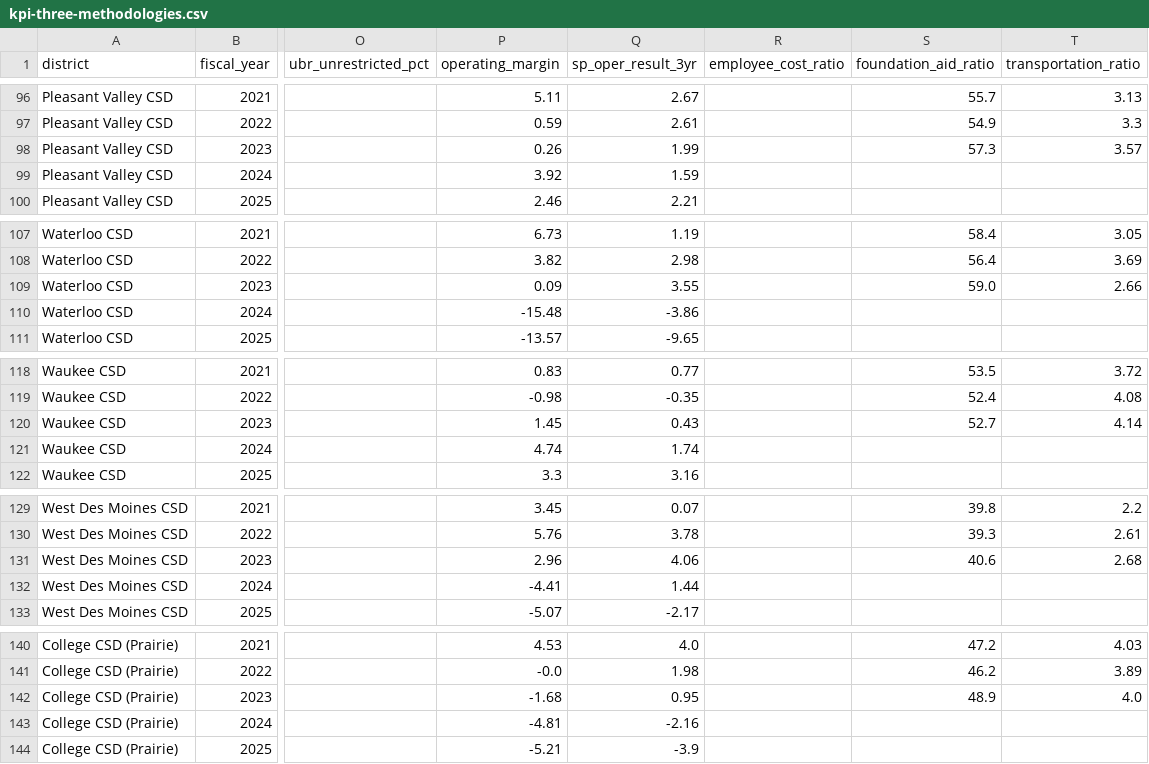
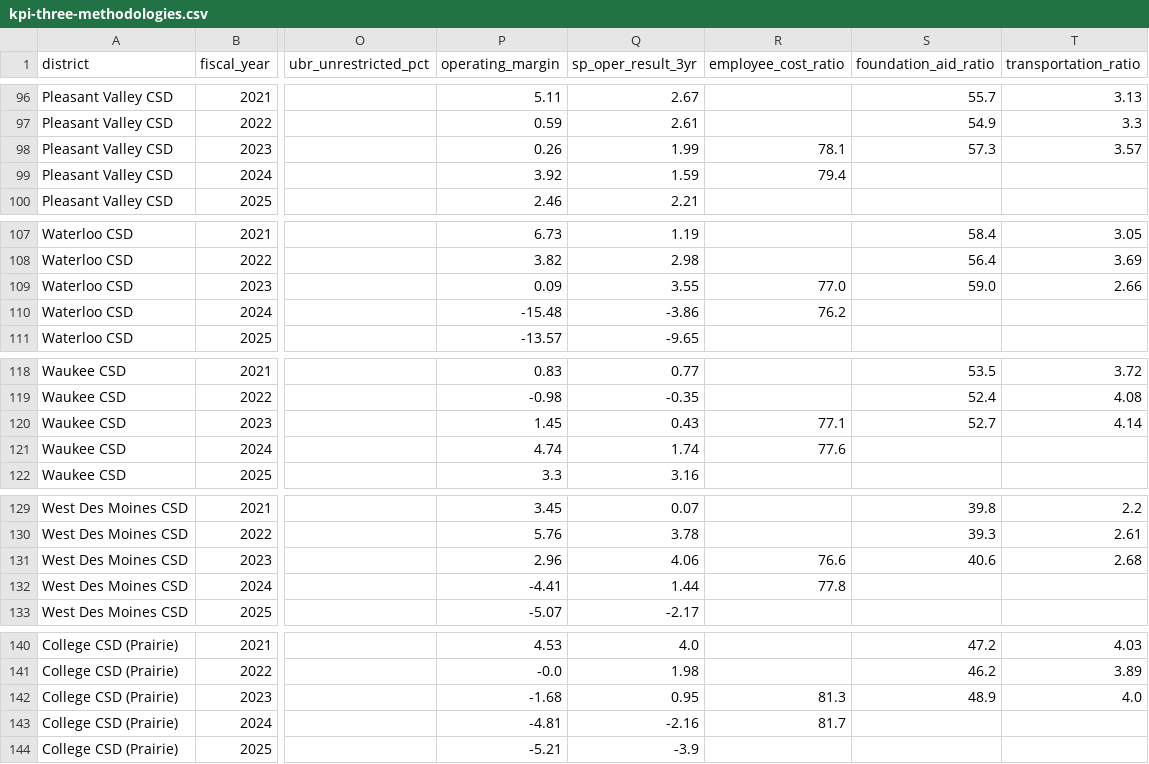
Before and after one commit to michael480th/ICCSDAdvocacy, a CSV file: data/kpi-three-methodologies.csv, drawn as a sheet; only a part is shown, gaps mark what is left out; the diff covers the shown part only; the diff names each change by its address in the sheet, - before the commit and + after, or states it on an @@ line.

```diff
--- a/data/kpi-three-methodologies.csv
+++ b/data/kpi-three-methodologies.csv
-R98 (employee_cost_ratio): (empty)
+R98 (employee_cost_ratio): 78.1
-R99 (employee_cost_ratio): (empty)
+R99 (employee_cost_ratio): 79.4
-R109 (employee_cost_ratio): (empty)
+R109 (employee_cost_ratio): 77.0
-R110 (employee_cost_ratio): (empty)
+R110 (employee_cost_ratio): 76.2
-R120 (employee_cost_ratio): (empty)
+R120 (employee_cost_ratio): 77.1
-R121 (employee_cost_ratio): (empty)
+R121 (employee_cost_ratio): 77.6
-R131 (employee_cost_ratio): (empty)
+R131 (employee_cost_ratio): 76.6
-R132 (employee_cost_ratio): (empty)
+R132 (employee_cost_ratio): 77.8
-R142 (employee_cost_ratio): (empty)
+R142 (employee_cost_ratio): 81.3
-R143 (employee_cost_ratio): (empty)
+R143 (employee_cost_ratio): 81.7
```
Also changed, not shown: 14 edited cells elsewhere in this file, 5 other files.
